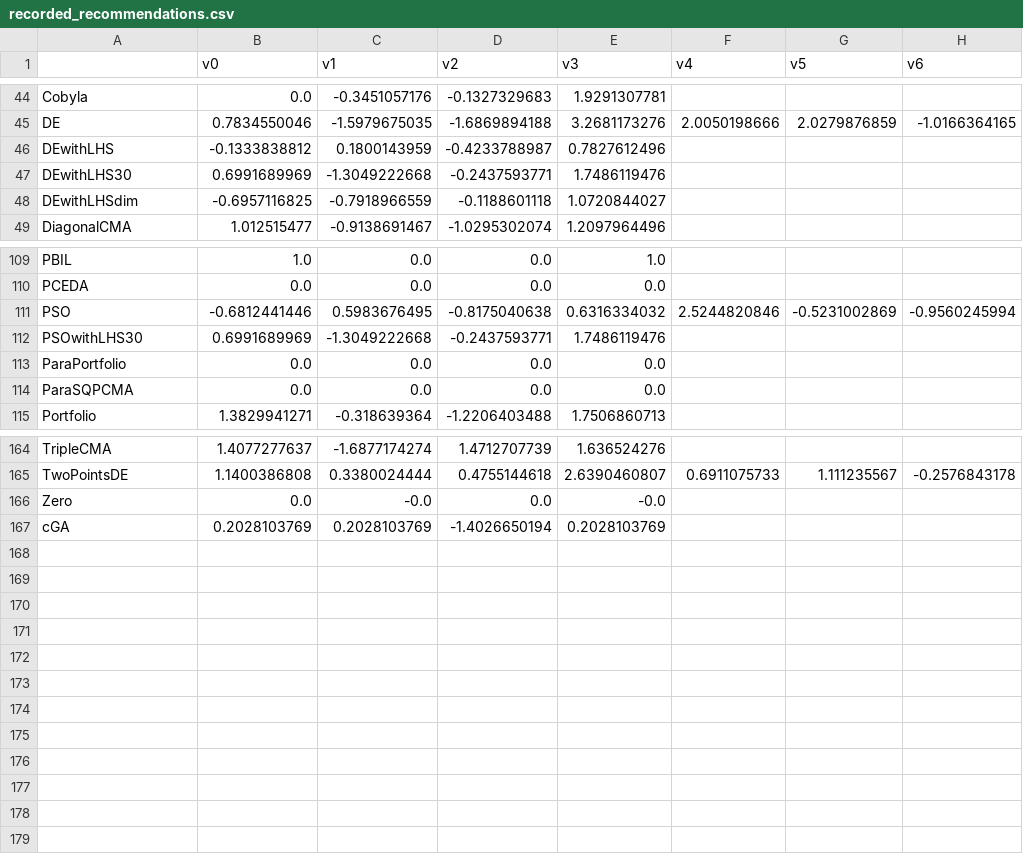
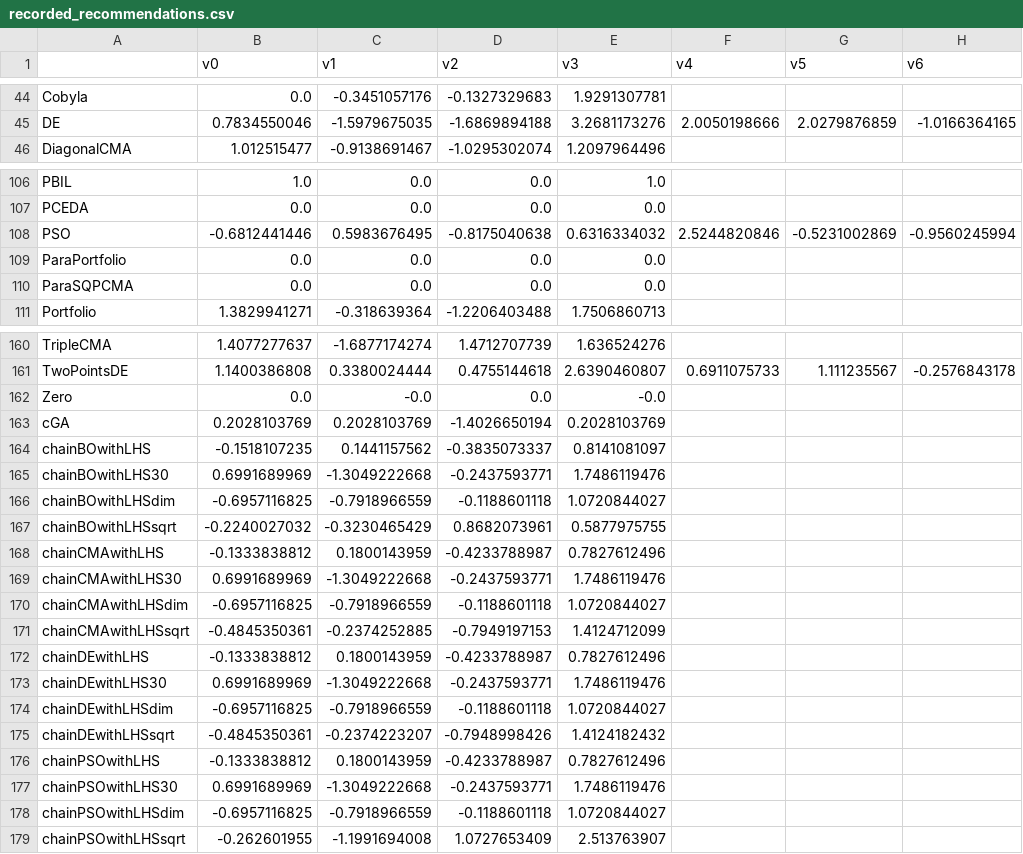
Before and after one commit to facebookresearch/nevergrad, a CSV file: nevergrad/optimization/recorded_recommendations.csv, drawn as a sheet; only a part is shown, gaps mark what is left out; removed rows and columns are numbered as before the commit, all else as after; rows hold the shown columns only; the diff names each change by its address in the sheet, - before the commit and + after, or states it on an @@ line.

Commit message:
fix

```diff
--- a/nevergrad/optimization/recorded_recommendations.csv
+++ b/nevergrad/optimization/recorded_recommendations.csv
-row 46: DEwithLHS | -0.1333838812 | 0.1800143959 | -0.4233788987 | 0.7827612496
-row 47: DEwithLHS30 | 0.6991689969 | -1.3049222668 | -0.2437593771 | 1.7486119476
-row 48: DEwithLHSdim | -0.6957116825 | -0.7918966559 | -0.1188601118 | 1.0720844027
-row 112: PSOwithLHS30 | 0.6991689969 | -1.3049222668 | -0.2437593771 | 1.7486119476
+row 164: chainBOwithLHS | -0.1518107235 | 0.1441157562 | -0.3835073337 | 0.8141081097
+row 165: chainBOwithLHS30 | 0.6991689969 | -1.3049222668 | -0.2437593771 | 1.7486119476
+row 166: chainBOwithLHSdim | -0.6957116825 | -0.7918966559 | -0.1188601118 | 1.0720844027
+row 167: chainBOwithLHSsqrt | -0.2240027032 | -0.3230465429 | 0.8682073961 | 0.5877975755
+row 168: chainCMAwithLHS | -0.1333838812 | 0.1800143959 | -0.4233788987 | 0.7827612496
+row 169: chainCMAwithLHS30 | 0.6991689969 | -1.3049222668 | -0.2437593771 | 1.7486119476
+row 170: chainCMAwithLHSdim | -0.6957116825 | -0.7918966559 | -0.1188601118 | 1.0720844027
+row 171: chainCMAwithLHSsqrt | -0.4845350361 | -0.2374252885 | -0.7949197153 | 1.4124712099
+row 172: chainDEwithLHS | -0.1333838812 | 0.1800143959 | -0.4233788987 | 0.7827612496
+row 173: chainDEwithLHS30 | 0.6991689969 | -1.3049222668 | -0.2437593771 | 1.7486119476
+row 174: chainDEwithLHSdim | -0.6957116825 | -0.7918966559 | -0.1188601118 | 1.0720844027
+row 175: chainDEwithLHSsqrt | -0.4845350361 | -0.2374223207 | -0.7948998426 | 1.4124182432
+row 176: chainPSOwithLHS | -0.1333838812 | 0.1800143959 | -0.4233788987 | 0.7827612496
+row 177: chainPSOwithLHS30 | 0.6991689969 | -1.3049222668 | -0.2437593771 | 1.7486119476
+row 178: chainPSOwithLHSdim | -0.6957116825 | -0.7918966559 | -0.1188601118 | 1.0720844027
+row 179: chainPSOwithLHSsqrt | -0.262601955 | -1.1991694008 | 1.0727653409 | 2.513763907
```
